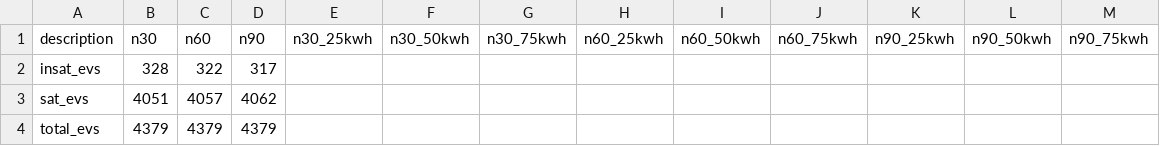
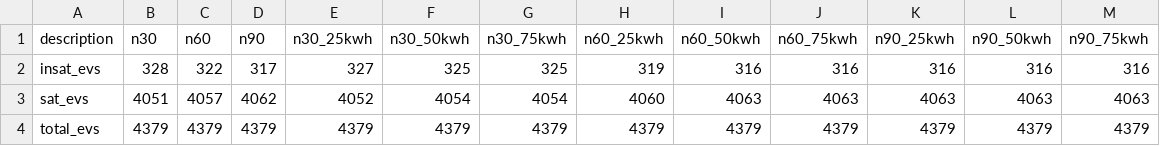
Before and after one commit to mosfetdriver/thesis-simulation, a CSV file: main/pv_bess_sizing/sizing_analysis/energy_results/sizing_summary.csv, drawn as a sheet; only a part is shown; the diff covers the shown part only.

```diff
--- a/main/pv_bess_sizing/sizing_analysis/energy_results/sizing_summary.csv
+++ b/main/pv_bess_sizing/sizing_analysis/energy_results/sizing_summary.csv
@@ -1,4 +1,4 @@
 description,n30,n60,n90,n30_25kwh,n30_50kwh,n30_75kwh,n60_25kwh,n60_50kwh,n60_75kwh,n90_25kwh,n90_50kwh,n90_75kwh
-insat_evs,328,322,317,,,,,,,,,
-sat_evs,4051,4057,4062,,,,,,,,,
-total_evs,4379,4379,4379,,,,,,,,,
+insat_evs,328,322,317,327,325,325,319,316,316,316,316,316
+sat_evs,4051,4057,4062,4052,4054,4054,4060,4063,4063,4063,4063,4063
+total_evs,4379,4379,4379,4379,4379,4379,4379,4379,4379,4379,4379,4379
```
Also changed, not shown: 36 edited cells elsewhere in this file, main/pv_bess_sizing/sizing_analysis/energy_results/sizing_monthly_cs_kwh.csv, main/pv_bess_sizing/sizing_analysis/energy_results/sizing_monthly_grid_kwh.csv, 24 other files.
